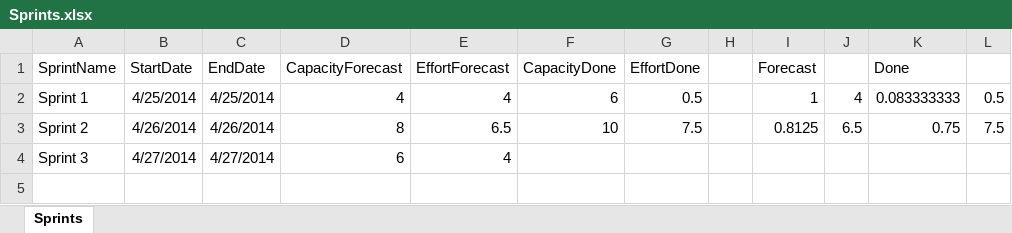
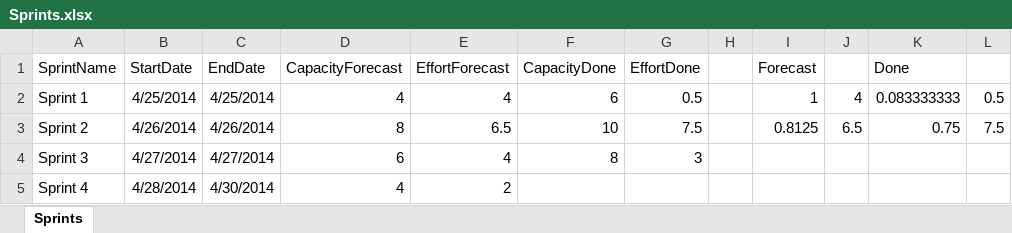
Before and after one commit to FrankBeeh/ProductBacklogTimeline, an Excel workbook: ProductBacklog/Sprints.xlsx, sheet Sprints, drawn as a sheet; values as stored, in another font and other column widths than the file's, no borders; the diff names each change by its address in the sheet, - before the commit and + after, or states it on an @@ line.

Commit message:
[PBL] Planning Sprint 4.

```diff
--- a/ProductBacklog/Sprints.xlsx (sheet Sprints)
+++ b/ProductBacklog/Sprints.xlsx (sheet Sprints)
-F4 (CapacityDone): (empty)
+F4 (CapacityDone): 8
-G4 (EffortDone): (empty)
+G4 (EffortDone): 3
+row 5: Sprint 4 | 4/28/2014 | 4/30/2014 | 4 | 2
```
Also changed, not shown: ProductBacklog/PBL.xlsx, 2 other files.
